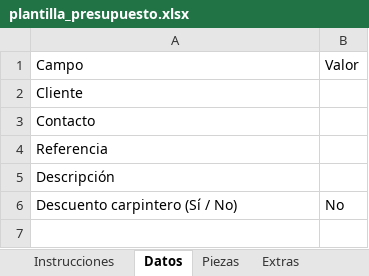
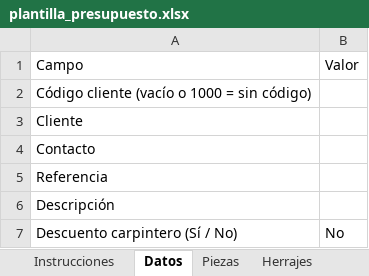
Before and after one commit to byaida99/pressupostos, an Excel workbook: plantilla_presupuesto.xlsx, sheet Datos, drawn as a sheet; values as stored, in another font and other column widths than the file's, no borders; the diff names each change by its address in the sheet, - before the commit and + after, or states it on an @@ line.

```diff
--- a/plantilla_presupuesto.xlsx (sheet Datos)
+++ b/plantilla_presupuesto.xlsx (sheet Datos)
+sheet tab: Herrajes
+row 2: Código cliente (vacío o 1000 = sin código)
```
Also changed, not shown: sheet Materiales, sheet Instrucciones, sheet Extras, catalogo.xlsx, 20 other files.
